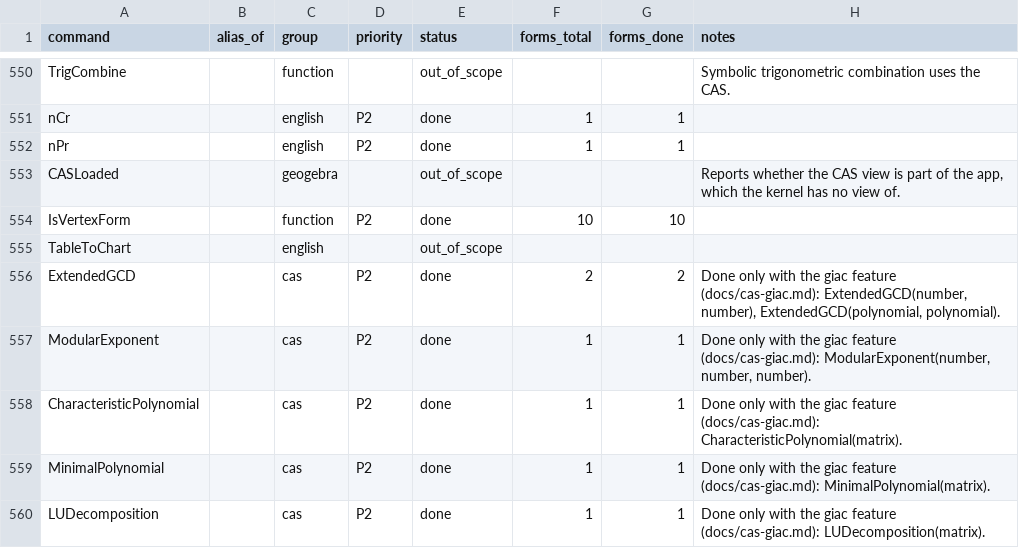
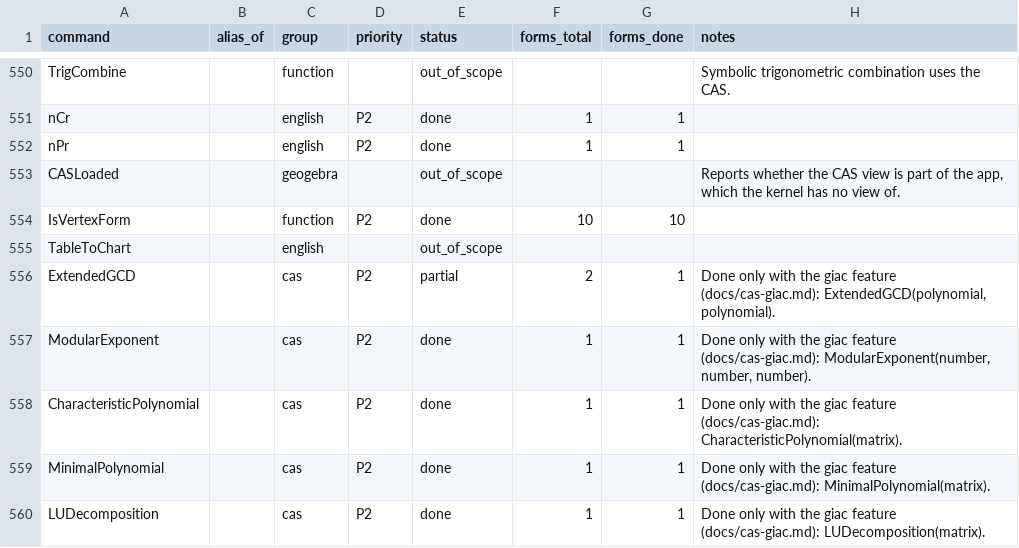
Before and after one commit to jash90/geokernel, a CSV file: docs/command-matrix.csv, drawn as a sheet; only a part is shown, gaps mark what is left out.

Commit message:
Close CAS command display and translation regressions

```diff
--- a/docs/command-matrix.csv
+++ b/docs/command-matrix.csv
@@ -555,3 +555,3 @@ IsVertexForm,,function,P2,done,10,10,
 TableToChart,,english,,out_of_scope,,,
-ExtendedGCD,,cas,P2,done,2,2,"Done only with the giac feature (docs/cas-giac.md): ExtendedGCD(number, number), ExtendedGCD(polynomial, polynomial)."
+ExtendedGCD,,cas,P2,partial,2,1,"Done only with the giac feature (docs/cas-giac.md): ExtendedGCD(polynomial, polynomial)."
 ModularExponent,,cas,P2,done,1,1,"Done only with the giac feature (docs/cas-giac.md): ModularExponent(number, number, number)."
```
Also changed, not shown: 15 other files.
